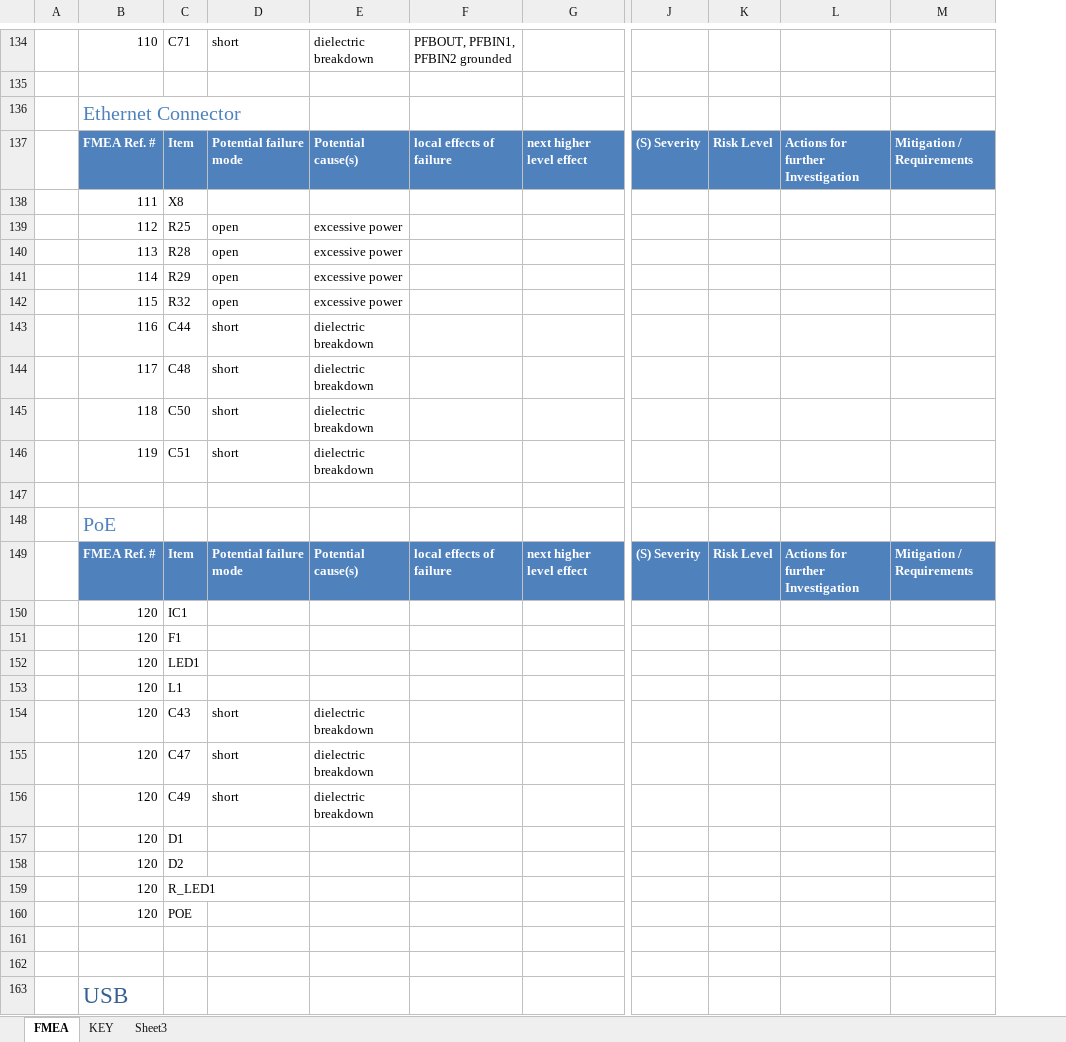
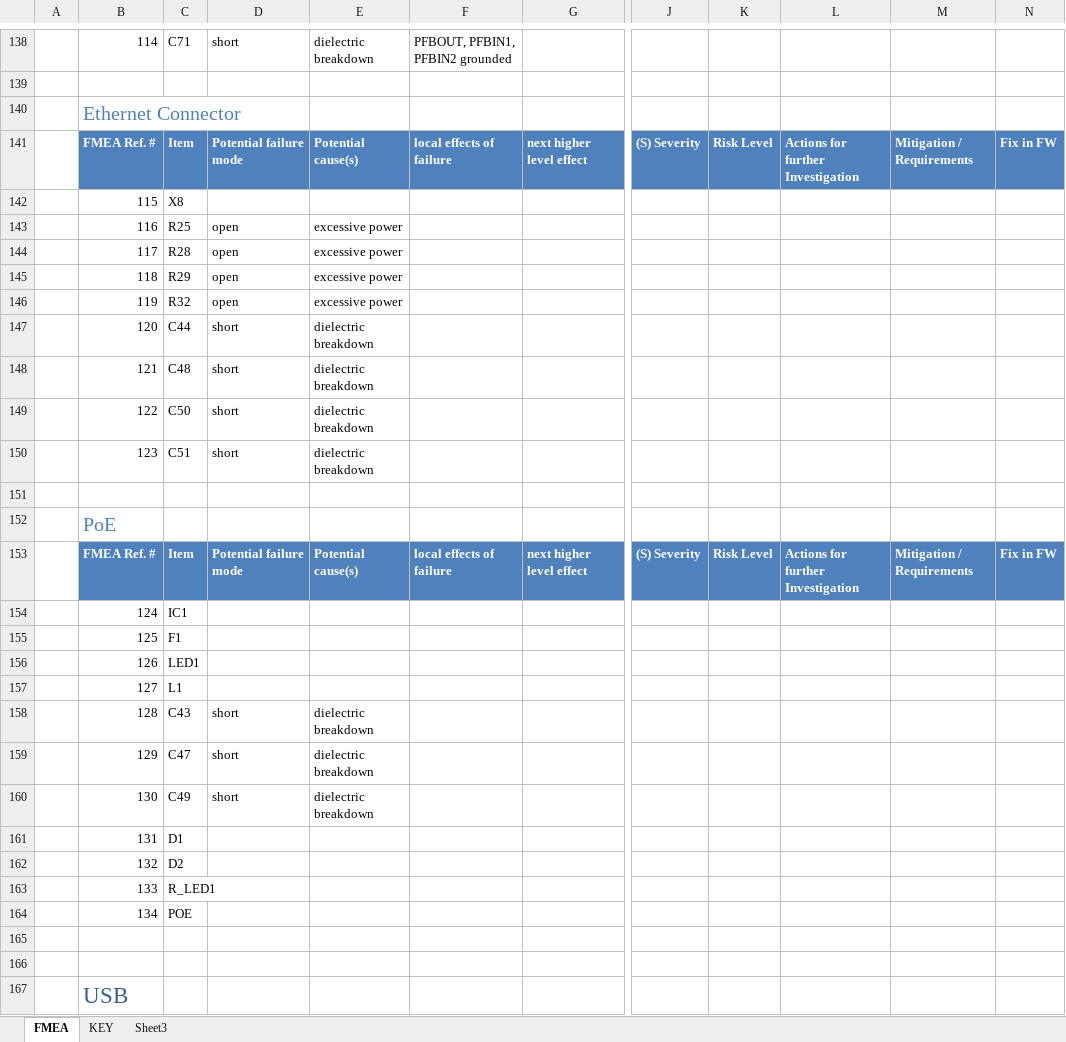
Before and after one commit to psas/rocket-tracks, an Excel workbook: Documentation/FMEA/fmea.xlsx, sheet FMEA, drawn as a sheet; only a part is shown, gaps mark what is left out; values as stored, in another font and other column widths than the file's, no borders; table styles not drawn; addresses are those after the commit; the diff covers the shown part only; the diff names each change by its address in the sheet, - before the commit and + after, or states it on an @@ line.

Commit message:
Updated FMEA. Updated USB on schematic to include border. Updated documentation on USB.

```diff
--- a/Documentation/FMEA/fmea.xlsx (sheet FMEA)
+++ b/Documentation/FMEA/fmea.xlsx (sheet FMEA)
+column N, rows 141-153: Fix in FW |  |  |  |  |  |  |  |  |  |  |  | Fix in FW
-B138: 110
+B138: 114
-B142: 111
+B142: 115
-B143: 112
+B143: 116
-B144: 113
+B144: 117
-B145: 114
+B145: 118
-B146: 115
+B146: 119
-B147: 116
+B147: 120
-B148: 117
+B148: 121
-B149: 118
+B149: 122
-B150: 119
+B150: 123
-B154: 120
+B154: 124
-B155: 120
+B155: 125
-B156: 120
+B156: 126
-B157: 120
+B157: 127
-B158: 120
+B158: 128
-B159: 120
+B159: 129
-B160: 120
+B160: 130
-B161: 120
+B161: 131
-B162: 120
+B162: 132
-B163: 120
+B163: 133
-B164: 120
+B164: 134
```
Also changed, not shown: 55 added rows, 51 removed rows and 28 edited cells elsewhere in this sheet, 2 other files.
